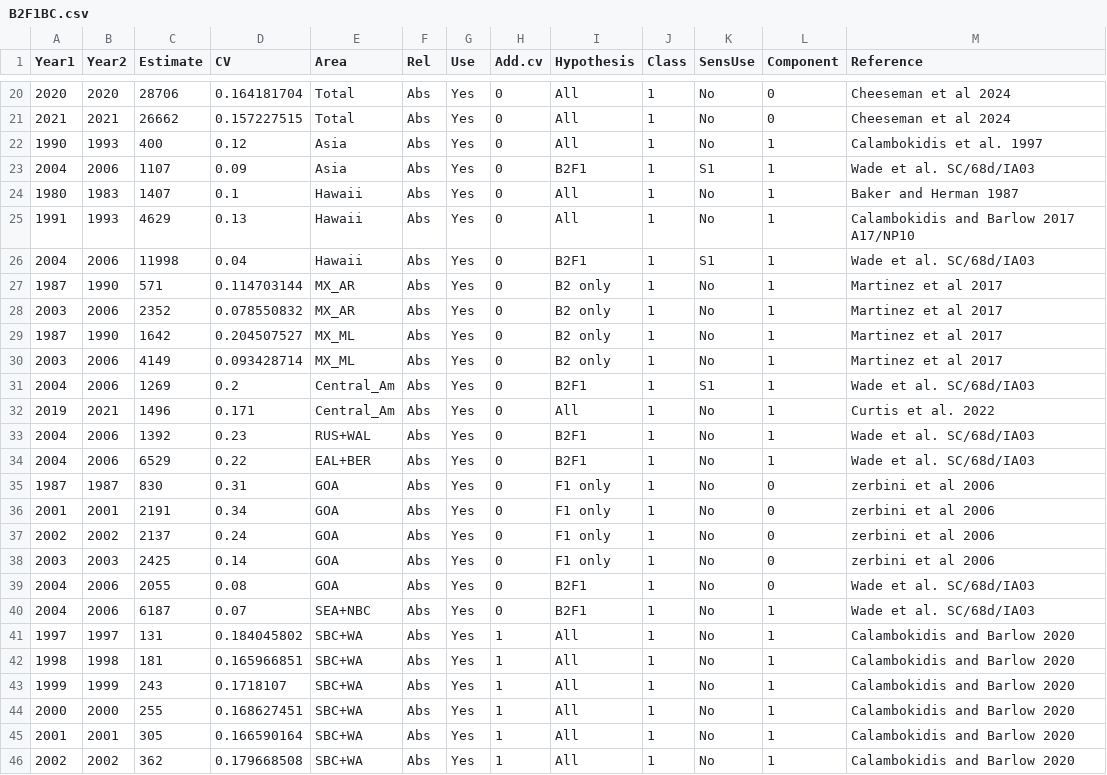
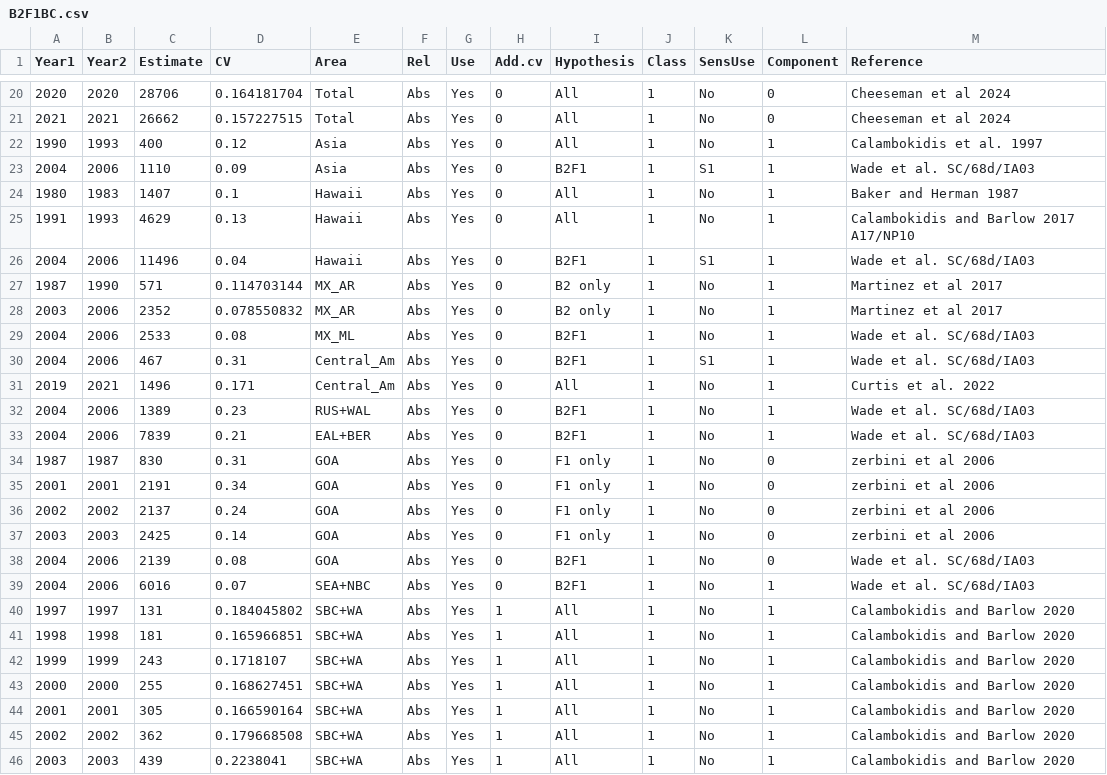
Before and after one commit to owenrliu/north_pacific_humpbacks, a CSV file: Diags/SurveyUse/B2F1BC.csv, drawn as a sheet; only a part is shown, gaps mark what is left out; the shorter side is filled out with more unchanged rows.

```diff
--- a/Diags/SurveyUse/B2F1BC.csv
+++ b/Diags/SurveyUse/B2F1BC.csv
@@ -22,14 +22,13 @@
 "1990",1993,400,0.12,"Asia","Abs","Yes","0","All",1,"No",1,"Calambokidis et al. 1997"
-"2004",2006,1107,0.09,"Asia","Abs","Yes","0","B2F1",1,"S1",1,"Wade et al. SC/68d/IA03"
+"2004",2006,1110,0.09,"Asia","Abs","Yes","0","B2F1",1,"S1",1,"Wade et al. SC/68d/IA03"
 "1980",1983,1407,0.1,"Hawaii","Abs","Yes","0","All",1,"No",1,"Baker and Herman 1987"
 "1991",1993,4629,0.13,"Hawaii","Abs","Yes","0","All",1,"No",1,"Calambokidis and Barlow 2017 A17/NP10"
-"2004",2006,11998,0.04,"Hawaii","Abs","Yes","0","B2F1",1,"S1",1,"Wade et al. SC/68d/IA03"
+"2004",2006,11496,0.04,"Hawaii","Abs","Yes","0","B2F1",1,"S1",1,"Wade et al. SC/68d/IA03"
 "1987",1990,571,0.114703144,"MX_AR","Abs","Yes","0","B2 only",1,"No",1,"Martinez et al 2017"
 "2003",2006,2352,0.078550832,"MX_AR","Abs","Yes","0","B2 only",1,"No",1,"Martinez et al 2017"
-"1987",1990,1642,0.204507527,"MX_ML","Abs","Yes","0","B2 only",1,"No",1,"Martinez et al 2017"
-"2003",2006,4149,0.093428714,"MX_ML","Abs","Yes","0","B2 only",1,"No",1,"Martinez et al 2017"
-"2004",2006,1269,0.2,"Central_Am","Abs","Yes","0","B2F1",1,"S1",1,"Wade et al. SC/68d/IA03"
+"2004",2006,2533,0.08,"MX_ML","Abs","Yes","0","B2F1",1,"No",1,"Wade et al. SC/68d/IA03"
+"2004",2006,467,0.31,"Central_Am","Abs","Yes","0","B2F1",1,"S1",1,"Wade et al. SC/68d/IA03"
 "2019",2021,1496,0.171,"Central_Am","Abs","Yes","0","All",1,"No",1,"Curtis et al. 2022"
-"2004",2006,1392,0.23,"RUS+WAL","Abs","Yes","0","B2F1",1,"No",1,"Wade et al. SC/68d/IA03"
-"2004",2006,6529,0.22,"EAL+BER","Abs","Yes","0","B2F1",1,"No",1,"Wade et al. SC/68d/IA03"
+"2004",2006,1389,0.23,"RUS+WAL","Abs","Yes","0","B2F1",1,"No",1,"Wade et al. SC/68d/IA03"
+"2004",2006,7839,0.21,"EAL+BER","Abs","Yes","0","B2F1",1,"No",1,"Wade et al. SC/68d/IA03"
 "1987",1987,830,0.31,"GOA","Abs","Yes","0","F1 only",1,"No",0,"zerbini et al 2006"
@@ -38,4 +37,4 @@
 "2003",2003,2425,0.14,"GOA","Abs","Yes","0","F1 only",1,"No",0,"zerbini et al 2006"
-"2004",2006,2055,0.08,"GOA","Abs","Yes","0","B2F1",1,"No",0,"Wade et al. SC/68d/IA03"
-"2004",2006,6187,0.07,"SEA+NBC","Abs","Yes","0","B2F1",1,"No",1,"Wade et al. SC/68d/IA03"
+"2004",2006,2139,0.08,"GOA","Abs","Yes","0","B2F1",1,"No",0,"Wade et al. SC/68d/IA03"
+"2004",2006,6016,0.07,"SEA+NBC","Abs","Yes","0","B2F1",1,"No",1,"Wade et al. SC/68d/IA03"
 "1997",1997,131,0.184045802,"SBC+WA","Abs","Yes","1","All",1,"No",1,"Calambokidis and Barlow 2020"
```
Also changed, not shown: Diags/MixUse/B2F1BC.csv, 45 other files.
